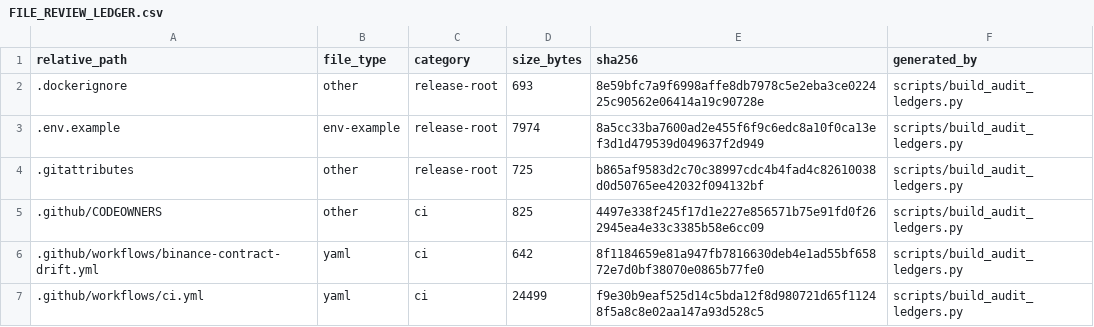
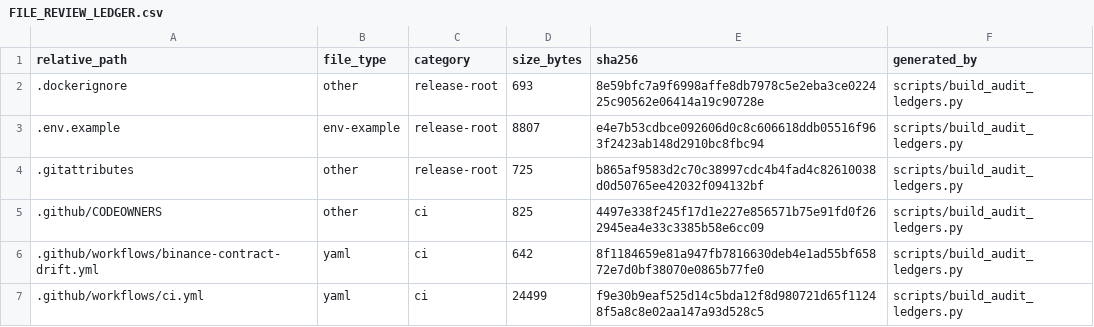
Before and after one commit to asad13-Binana/Binana-Binance-Spot-Trading-Sharia-Compliance-BOT-TestNet, a CSV file: docs/audit/FILE_REVIEW_LEDGER.csv, drawn as a sheet; only a part is shown; the diff covers the shown part only.

```diff
--- a/docs/audit/FILE_REVIEW_LEDGER.csv
+++ b/docs/audit/FILE_REVIEW_LEDGER.csv
@@ -2,3 +2,3 @@ relative_path,file_type,category,size_bytes,sha256,generated_by
 .dockerignore,other,release-root,693,8e59bfc7a9f6998affe8db7978c5e2eba3ce022425c90562e06414a19c90728e,scripts/build_audit_ledgers.py
-.env.example,env-example,release-root,7974,8a5cc33ba7600ad2e455f6f9c6edc8a10f0ca13ef3d1d479539d049637f2d949,scripts/build_audit_ledgers.py
+.env.example,env-example,release-root,8807,e4e7b53cdbce092606d0c8c606618ddb05516f963f2423ab148d2910bc8fbc94,scripts/build_audit_ledgers.py
 .gitattributes,other,release-root,725,b865af9583d2c70c38997cdc4b4fad4c82610038d0d50765ee42032f094132bf,scripts/build_audit_ledgers.py
```
Also changed, not shown: 10 added rows and 24 edited cells elsewhere in this file, 25 other files.
